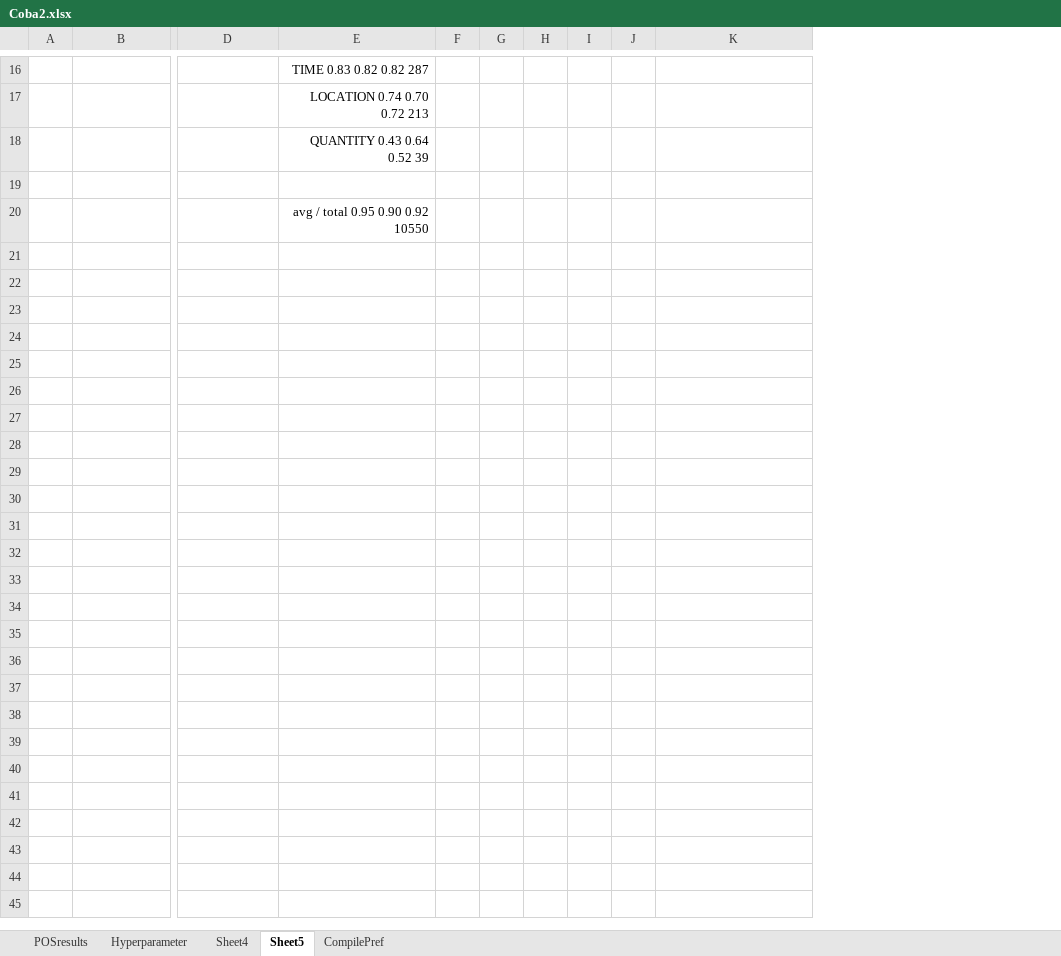
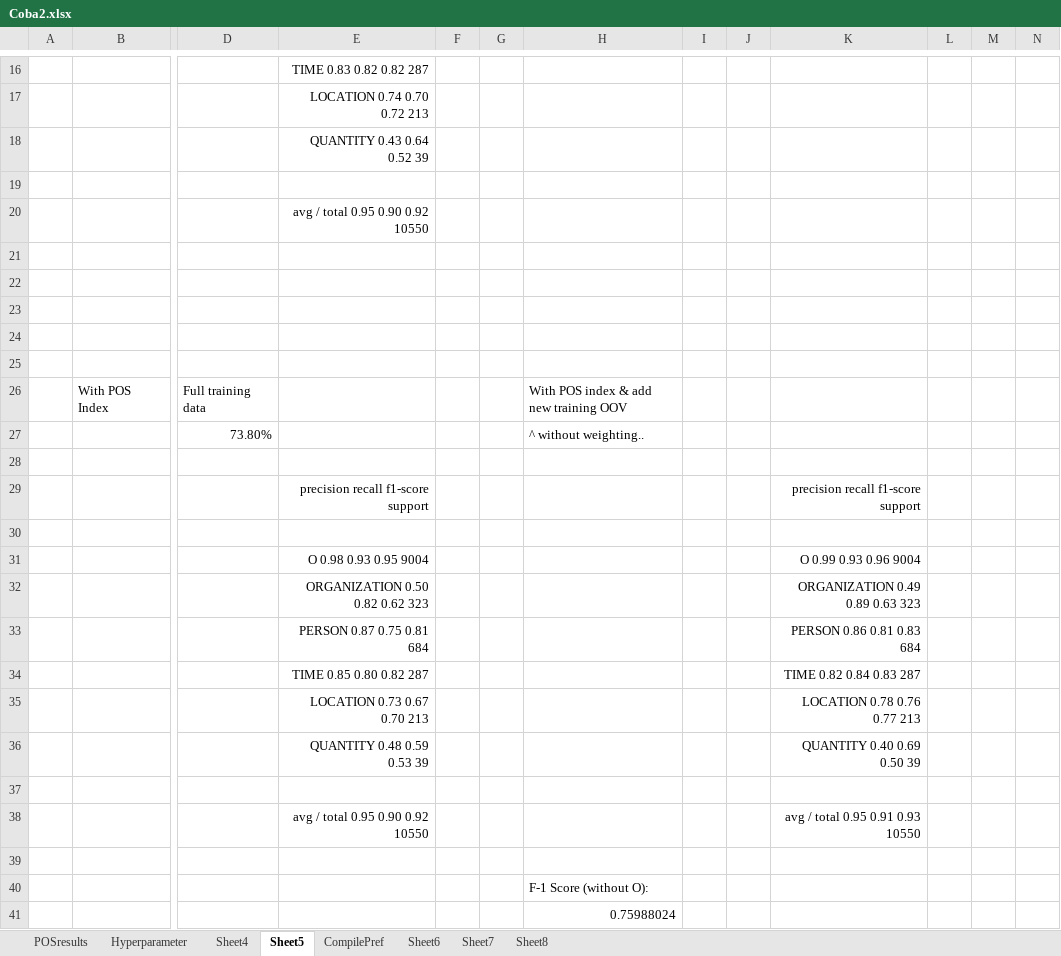
Before and after one commit to joshuakosasih/TA, an Excel workbook: Coba2.xlsx, sheet Sheet5, drawn as a sheet; only a part is shown, gaps mark what is left out; values as stored, in another font and other column widths than the file's, no borders; removed rows and columns are numbered as before the commit, all else as after; rows hold the shown columns only; the diff covers the shown part only; the diff names each change by its address in the sheet, - before the commit and + after, or states it on an @@ line.

```diff
--- a/Coba2.xlsx (sheet Sheet5)
+++ b/Coba2.xlsx (sheet Sheet5)
+sheet tab: Sheet6
+sheet tab: Sheet7
+sheet tab: Sheet8
-column H, empty
+column H, empty
+column L, empty
+column M, empty
+column N, empty
+row 21: (empty)
+row 22: (empty)
+row 23: (empty)
+row 24: (empty)
+row 25: (empty)
+row 26:  | With POS Index | Full training data |  |  |  | With POS index & add new training OOV
+row 27:  |  | 73.80% |  |  |  | ^ without weighting..
+row 28: (empty)
+row 29:  |  |  | precision recall f1-score support |  |  |  |  |  | precision recall f1-score support
+row 30: (empty)
+row 31:  |  |  | O 0.98 0.93 0.95 9004 |  |  |  |  |  | O 0.99 0.93 0.96 9004
+row 32:  |  |  | ORGANIZATION 0.50 0.82 0.62 323 |  |  |  |  |  | ORGANIZATION 0.49 0.89 0.63 323
+row 33:  |  |  | PERSON 0.87 0.75 0.81 684 |  |  |  |  |  | PERSON 0.86 0.81 0.83 684
+row 34:  |  |  | TIME 0.85 0.80 0.82 287 |  |  |  |  |  | TIME 0.82 0.84 0.83 287
+row 35:  |  |  | LOCATION 0.73 0.67 0.70 213 |  |  |  |  |  | LOCATION 0.78 0.76 0.77 213
+row 36:  |  |  | QUANTITY 0.48 0.59 0.53 39 |  |  |  |  |  | QUANTITY 0.40 0.69 0.50 39
+row 37: (empty)
+row 38:  |  |  | avg / total 0.95 0.90 0.92 10550 |  |  |  |  |  | avg / total 0.95 0.91 0.93 10550
+row 39: (empty)
+row 40:  |  |  |  |  |  | F-1 Score (without O):
+row 41:  |  |  |  |  |  | 0.75988024
```
Also changed, not shown: 4 edited cells elsewhere in this sheet, Coba2 - Copy.xlsx, 9 other files.
